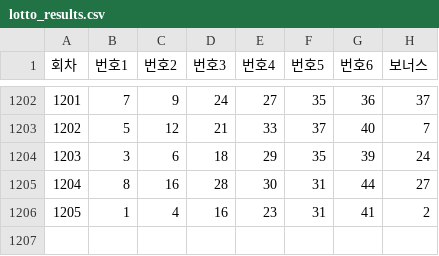
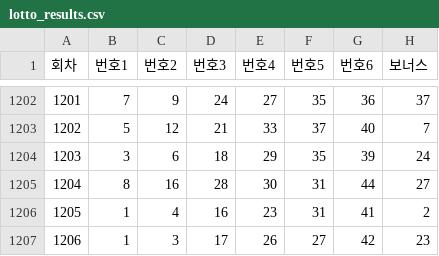
Before and after one commit to habaikal/lotto-genie, a CSV file: public/lotto_results.csv, drawn as a sheet; only a part is shown, gaps mark what is left out; the diff names each change by its address in the sheet, - before the commit and + after, or states it on an @@ line.

Commit message:
Add new lotto results for draw 1206
Add new lotto results for draw 1206

```diff
--- a/public/lotto_results.csv
+++ b/public/lotto_results.csv
+row 1207: 1206 | 1 | 3 | 17 | 26 | 27 | 42 | 23
```
